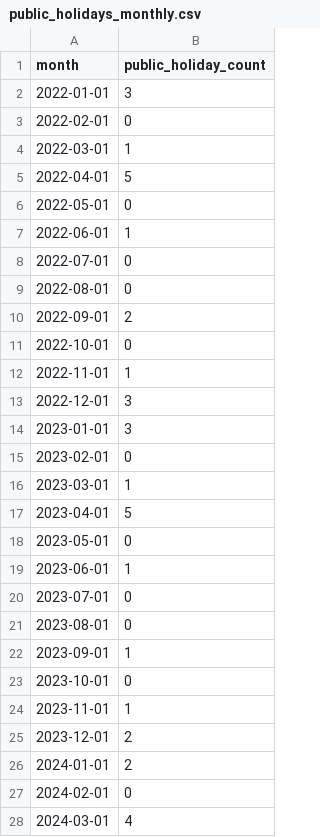
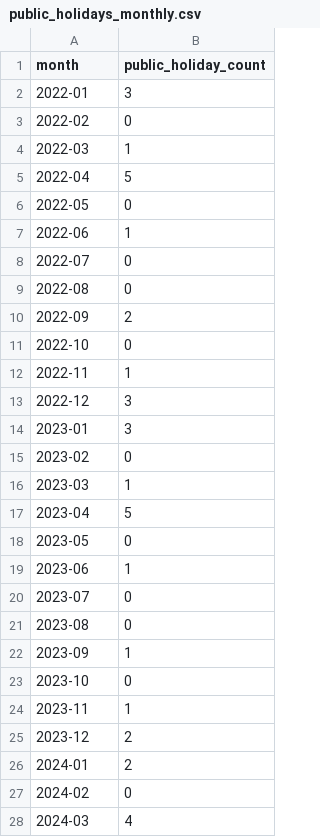
Before and after one commit to ribhhutcheson/ecc3479-project, a CSV file: data/clean/public_holidays_monthly.csv, drawn as a sheet; only a part is shown; the diff covers the shown part only.

```diff
--- a/data/clean/public_holidays_monthly.csv
+++ b/data/clean/public_holidays_monthly.csv
@@ -1,28 +1,28 @@
 month,public_holiday_count
-2022-01-01,3
-2022-02-01,0
-2022-03-01,1
-2022-04-01,5
-2022-05-01,0
-2022-06-01,1
-2022-07-01,0
-2022-08-01,0
-2022-09-01,2
-2022-10-01,0
-2022-11-01,1
-2022-12-01,3
-2023-01-01,3
-2023-02-01,0
-2023-03-01,1
-2023-04-01,5
-2023-05-01,0
-2023-06-01,1
-2023-07-01,0
-2023-08-01,0
-2023-09-01,1
-2023-10-01,0
-2023-11-01,1
-2023-12-01,2
-2024-01-01,2
-2024-02-01,0
-2024-03-01,4
+2022-01,3
+2022-02,0
+2022-03,1
+2022-04,5
+2022-05,0
+2022-06,1
+2022-07,0
+2022-08,0
+2022-09,2
+2022-10,0
+2022-11,1
+2022-12,3
+2023-01,3
+2023-02,0
+2023-03,1
+2023-04,5
+2023-05,0
+2023-06,1
+2023-07,0
+2023-08,0
+2023-09,1
+2023-10,0
+2023-11,1
+2023-12,2
+2024-01,2
+2024-02,0
+2024-03,4
```
Also changed, not shown: 21 edited cells elsewhere in this file, data/clean/merged_final.csv, data/clean/population_monthly.csv, 2 other files.
